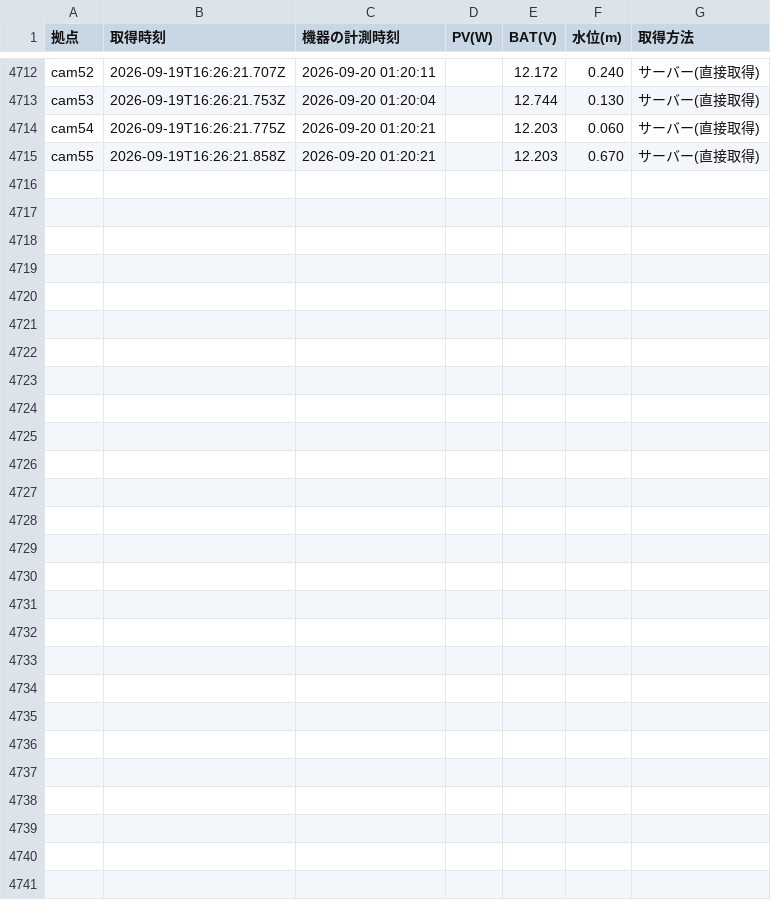
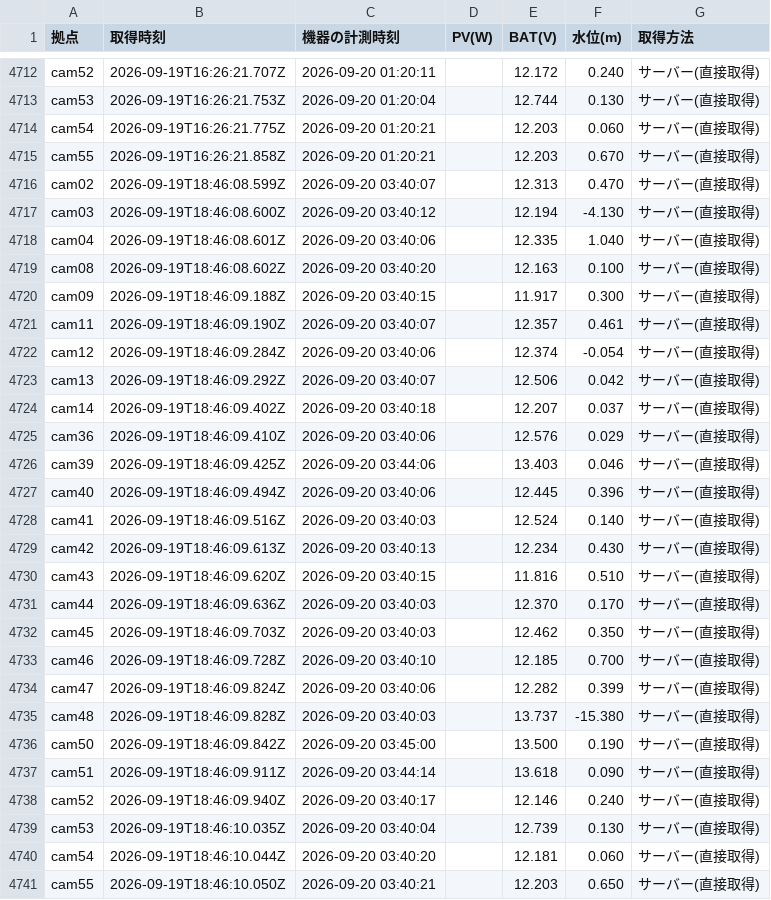
Before and after one commit to tachu2002/power-dashboard, a CSV file: data/recent_water.csv, drawn as a sheet; only a part is shown, gaps mark what is left out.

```diff
--- a/data/recent_water.csv
+++ b/data/recent_water.csv
@@ -4715 +4715,27 @@ cam54,2026-09-19T16:26:21.775Z,2026-09-20 01:20:21,,12.203,0.060,サーバー(
 cam55,2026-09-19T16:26:21.858Z,2026-09-20 01:20:21,,12.203,0.670,サーバー(直接取得)
+cam02,2026-09-19T18:46:08.599Z,2026-09-20 03:40:07,,12.313,0.470,サーバー(直接取得)
+cam03,2026-09-19T18:46:08.600Z,2026-09-20 03:40:12,,12.194,-4.130,サーバー(直接取得)
+cam04,2026-09-19T18:46:08.601Z,2026-09-20 03:40:06,,12.335,1.040,サーバー(直接取得)
+cam08,2026-09-19T18:46:08.602Z,2026-09-20 03:40:20,,12.163,0.100,サーバー(直接取得)
+cam09,2026-09-19T18:46:09.188Z,2026-09-20 03:40:15,,11.917,0.300,サーバー(直接取得)
+cam11,2026-09-19T18:46:09.190Z,2026-09-20 03:40:07,,12.357,0.461,サーバー(直接取得)
+cam12,2026-09-19T18:46:09.284Z,2026-09-20 03:40:06,,12.374,-0.054,サーバー(直接取得)
+cam13,2026-09-19T18:46:09.292Z,2026-09-20 03:40:07,,12.506,0.042,サーバー(直接取得)
+cam14,2026-09-19T18:46:09.402Z,2026-09-20 03:40:18,,12.207,0.037,サーバー(直接取得)
+cam36,2026-09-19T18:46:09.410Z,2026-09-20 03:40:06,,12.576,0.029,サーバー(直接取得)
+cam39,2026-09-19T18:46:09.425Z,2026-09-20 03:44:06,,13.403,0.046,サーバー(直接取得)
+cam40,2026-09-19T18:46:09.494Z,2026-09-20 03:40:06,,12.445,0.396,サーバー(直接取得)
+cam41,2026-09-19T18:46:09.516Z,2026-09-20 03:40:03,,12.524,0.140,サーバー(直接取得)
+cam42,2026-09-19T18:46:09.613Z,2026-09-20 03:40:13,,12.234,0.430,サーバー(直接取得)
+cam43,2026-09-19T18:46:09.620Z,2026-09-20 03:40:15,,11.816,0.510,サーバー(直接取得)
+cam44,2026-09-19T18:46:09.636Z,2026-09-20 03:40:03,,12.370,0.170,サーバー(直接取得)
+cam45,2026-09-19T18:46:09.703Z,2026-09-20 03:40:03,,12.462,0.350,サーバー(直接取得)
+cam46,2026-09-19T18:46:09.728Z,2026-09-20 03:40:10,,12.185,0.700,サーバー(直接取得)
+cam47,2026-09-19T18:46:09.824Z,2026-09-20 03:40:06,,12.282,0.399,サーバー(直接取得)
+cam48,2026-09-19T18:46:09.828Z,2026-09-20 03:40:03,,13.737,-15.380,サーバー(直接取得)
+cam50,2026-09-19T18:46:09.842Z,2026-09-20 03:45:00,,13.500,0.190,サーバー(直接取得)
+cam51,2026-09-19T18:46:09.911Z,2026-09-20 03:44:14,,13.618,0.090,サーバー(直接取得)
+cam52,2026-09-19T18:46:09.940Z,2026-09-20 03:40:17,,12.146,0.240,サーバー(直接取得)
+cam53,2026-09-19T18:46:10.035Z,2026-09-20 03:40:04,,12.739,0.130,サーバー(直接取得)
+cam54,2026-09-19T18:46:10.044Z,2026-09-20 03:40:20,,12.181,0.060,サーバー(直接取得)
+cam55,2026-09-19T18:46:10.050Z,2026-09-20 03:40:21,,12.203,0.650,サーバー(直接取得)
```
Also changed, not shown: 39 other files.
